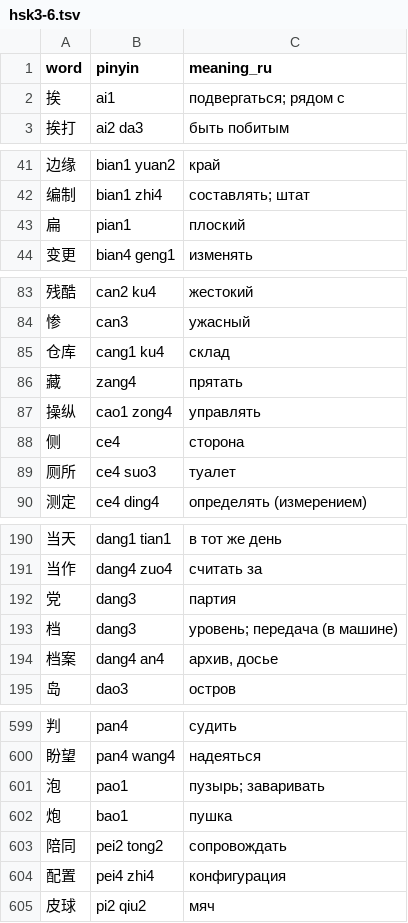
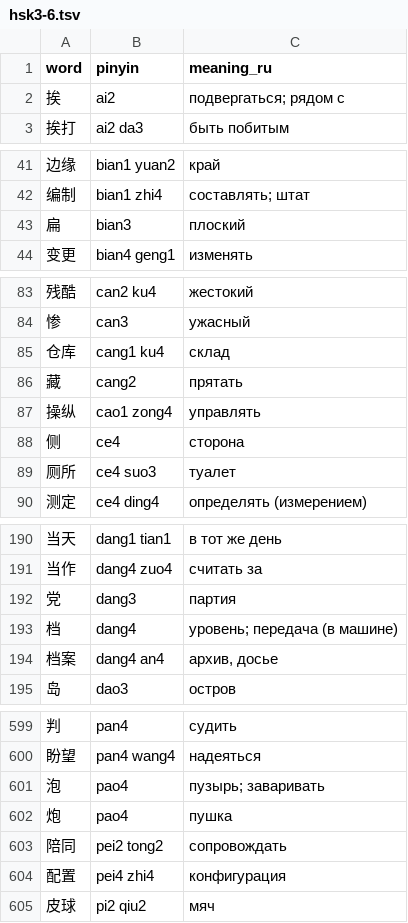
Before and after one commit to akamekiller/cherta, a TSV file: data/hsk3-6.tsv, drawn as a sheet; only a part is shown, gaps mark what is left out; the diff covers the shown part only.

```diff
--- a/data/hsk3-6.tsv
+++ b/data/hsk3-6.tsv
@@ -1,3 +1,3 @@
 word	pinyin	meaning_ru
-挨	ai1	подвергаться; рядом с
+挨	ai2	подвергаться; рядом с
 挨打	ai2 da3	быть побитым
@@ -42,3 +42,3 @@ word	pinyin	meaning_ru
 编制	bian1 zhi4	составлять; штат
-扁	pian1	плоский
+扁	bian3	плоский
 变更	bian4 geng1	изменять
@@ -85,3 +85,3 @@ word	pinyin	meaning_ru
 仓库	cang1 ku4	склад
-藏	zang4	прятать
+藏	cang2	прятать
 操纵	cao1 zong4	управлять
@@ -192,3 +192,3 @@ word	pinyin	meaning_ru
 党	dang3	партия
-档	dang3	уровень; передача (в машине)
+档	dang4	уровень; передача (в машине)
 档案	dang4 an4	архив, досье
@@ -600,4 +600,4 @@ word	pinyin	meaning_ru
 盼望	pan4 wang4	надеяться
-泡	pao1	пузырь; заваривать
-炮	bao1	пушка
+泡	pao4	пузырь; заваривать
+炮	pao4	пушка
 陪同	pei2 tong2	сопровождать
```
Also changed, not shown: 17 edited cells elsewhere in this file, data/hsk3-1.tsv, data/hsk3-2.tsv, 21 other files.
